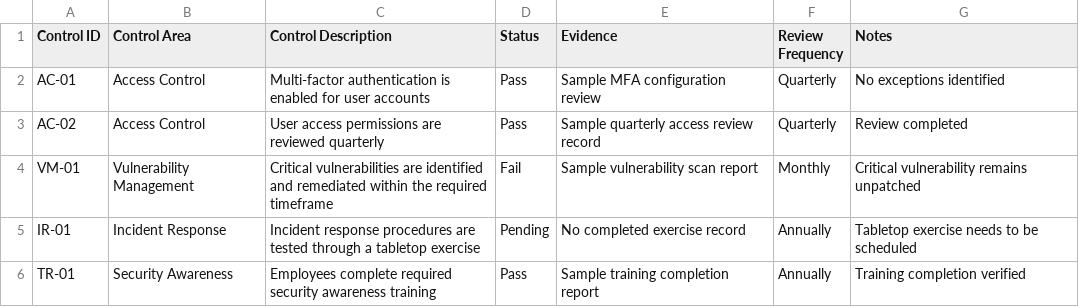
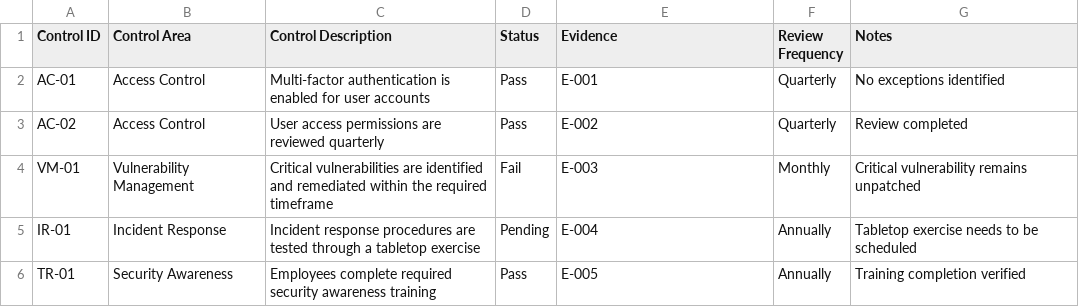
Before and after one commit to crystalbelle87/Mini-GRC-Compliance-Tracker, a CSV file: control-register.csv, drawn as a sheet.

Commit message:
Update control-register.csv
Link control register to evidence IDs

```diff
--- a/control-register.csv
+++ b/control-register.csv
@@ -1,6 +1,6 @@
 Control ID,Control Area,Control Description,Status,Evidence,Review Frequency,Notes
-AC-01,Access Control,Multi-factor authentication is enabled for user accounts,Pass,Sample MFA configuration review,Quarterly,No exceptions identified
-AC-02,Access Control,User access permissions are reviewed quarterly,Pass,Sample quarterly access review record,Quarterly,Review completed
-VM-01,Vulnerability Management,Critical vulnerabilities are identified and remediated within the required timeframe,Fail,Sample vulnerability scan report,Monthly,Critical vulnerability remains unpatched
-IR-01,Incident Response,Incident response procedures are tested through a tabletop exercise,Pending,No completed exercise record,Annually,Tabletop exercise needs to be scheduled
-TR-01,Security Awareness,Employees complete required security awareness training,Pass,Sample training completion report,Annually,Training completion verified
+AC-01,Access Control,Multi-factor authentication is enabled for user accounts,Pass,E-001,Quarterly,No exceptions identified
+AC-02,Access Control,User access permissions are reviewed quarterly,Pass,E-002,Quarterly,Review completed
+VM-01,Vulnerability Management,Critical vulnerabilities are identified and remediated within the required timeframe,Fail,E-003,Monthly,Critical vulnerability remains unpatched
+IR-01,Incident Response,Incident response procedures are tested through a tabletop exercise,Pending,E-004,Annually,Tabletop exercise needs to be scheduled
+TR-01,Security Awareness,Employees complete required security awareness training,Pass,E-005,Annually,Training completion verified
```
